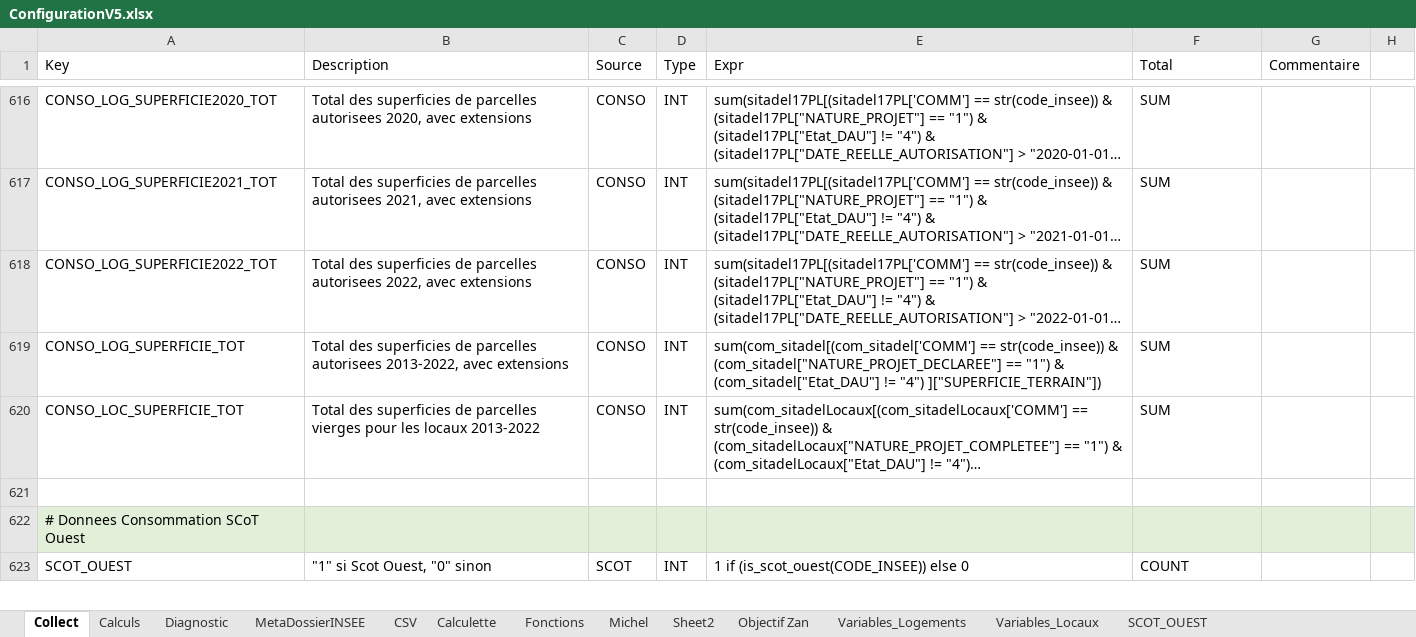
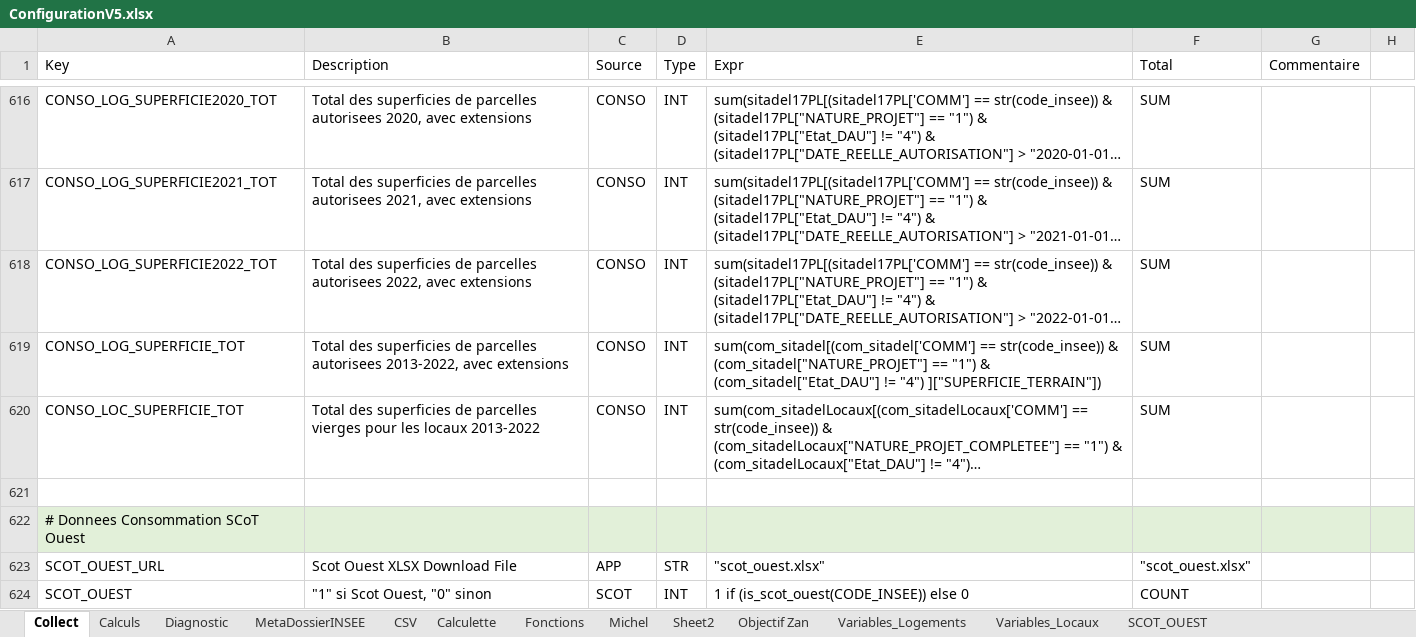
Before and after one commit to bheuse/ConsommationFonciere, an Excel workbook: input/ConfigurationV5.xlsx, sheet Collect, drawn as a sheet; only a part is shown, gaps mark what is left out; long unchanged cells end in …; values as stored, in another font and other column widths than the file's, no borders; the diff covers the shown part only; the diff names each change by its address in the sheet, - before the commit and + after, or states it on an @@ line.

```diff
--- a/input/ConfigurationV5.xlsx (sheet Collect)
+++ b/input/ConfigurationV5.xlsx (sheet Collect)
-E619 (Expr): …str(code_insee)) & (com_sitadel["NATURE_PROJET_DECLAREE"] == "1")…
+E619 (Expr): …str(code_insee)) & (com_sitadel["NATURE_PROJET"] == "1")…
+row 623: SCOT_OUEST_URL | Scot Ouest XLSX Download File | APP | STR | "scot_ouest.xlsx" | "scot_ouest.xlsx"
```
Also changed, not shown: 52 added rows, 4 moved rows and 29 edited cells elsewhere in this sheet, sheet Diagnostic, 5 other files.
